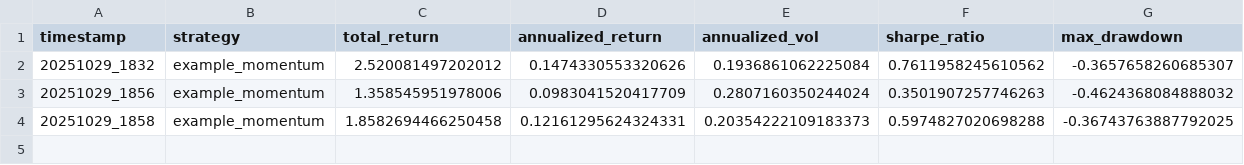
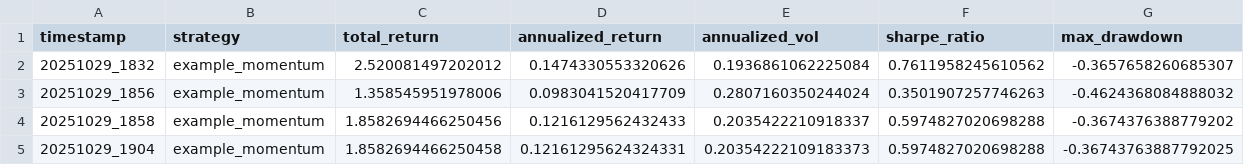
Before and after one commit to al7816-cmd/MPSIF-Systematic-Fund-2025, a CSV file: data/backtest_results.csv, drawn as a sheet.

Commit message:
Finalized momentum strategy (top 25, vol scaling, delisting fix) + full visualization workflow

```diff
--- a/data/backtest_results.csv
+++ b/data/backtest_results.csv
@@ -3,2 +3,3 @@ timestamp,strategy,total_return,annualized_return,annualized_vol,sharpe_ratio,ma
 20251029_1856,example_momentum,1.358545951978006,0.0983041520417709,0.2807160350244024,0.3501907257746263,-0.4624368084888032
-20251029_1858,example_momentum,1.8582694466250458,0.12161295624324331,0.20354222109183373,0.5974827020698288,-0.36743763887792025
+20251029_1858,example_momentum,1.8582694466250456,0.1216129562432433,0.2035422210918337,0.5974827020698288,-0.3674376388779202
+20251029_1904,example_momentum,1.8582694466250458,0.12161295624324331,0.20354222109183373,0.5974827020698288,-0.36743763887792025
```
Also changed, not shown: 4 other files.
